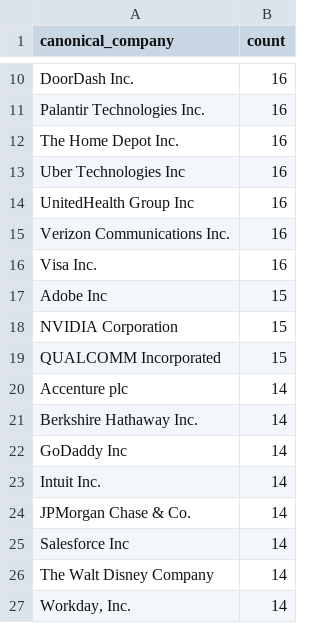
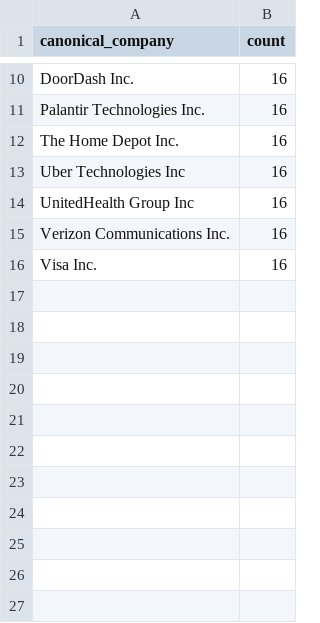
Before and after one commit to cbs-news-data/trump-stocks-clean-data, a CSV file: output/top_companies_number_trades.csv, drawn as a sheet; only a part is shown, gaps mark what is left out; the diff names each change by its address in the sheet, - before the commit and + after, or states it on an @@ line.

Commit message:
edit companies csv

```diff
--- a/output/top_companies_number_trades.csv
+++ b/output/top_companies_number_trades.csv
-row 17: Adobe Inc | 15
-row 18: NVIDIA Corporation | 15
-row 19: QUALCOMM Incorporated | 15
-row 20: Accenture plc | 14
-row 21: Berkshire Hathaway Inc. | 14
-row 22: GoDaddy Inc | 14
-row 23: Intuit Inc. | 14
-row 24: JPMorgan Chase & Co. | 14
-row 25: Salesforce Inc | 14
-row 26: The Walt Disney Company | 14
-row 27: Workday, Inc. | 14
```
Also changed, not shown: 2 other files.
